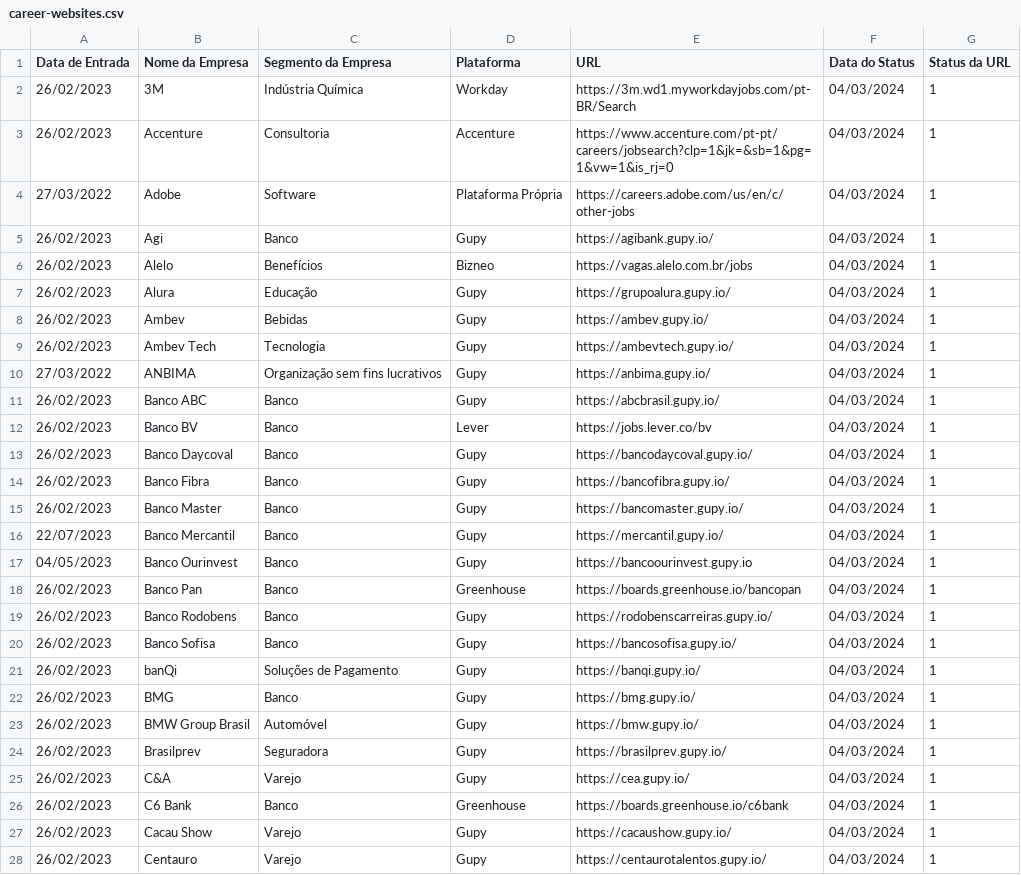
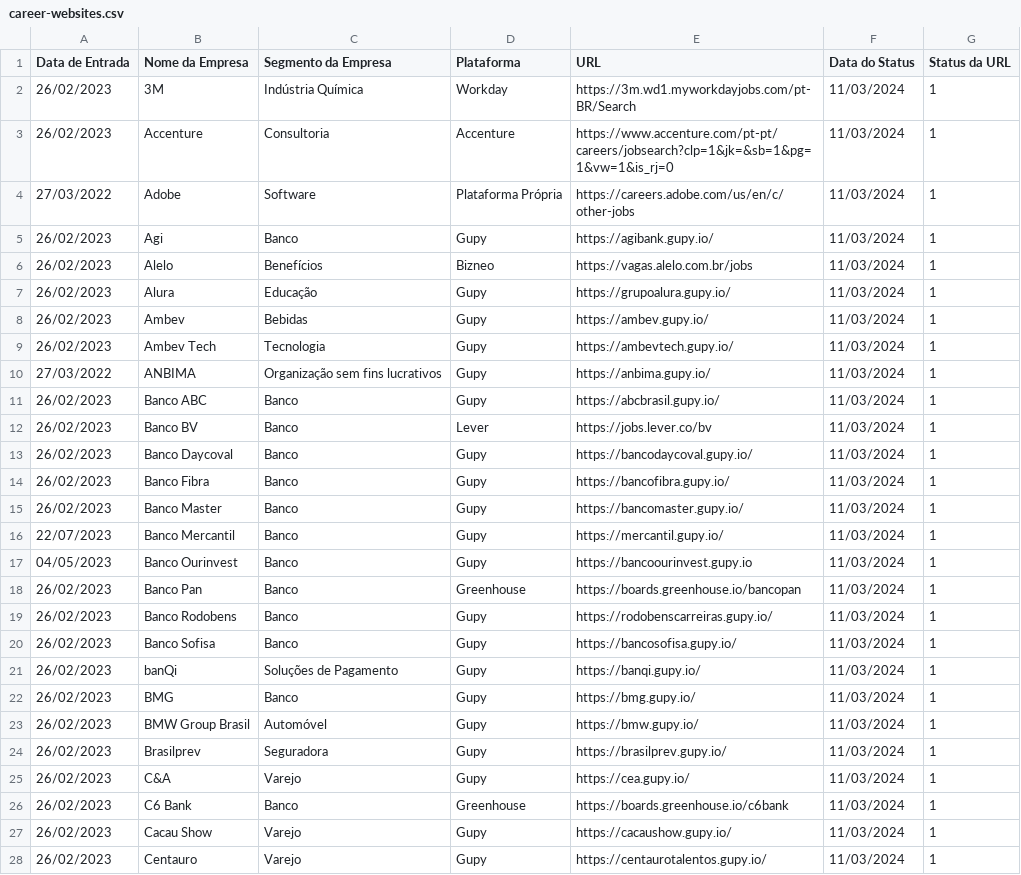
Before and after one commit to eualannascimento/lista-trabalhe-conosco, a CSV file: src/csv/career-websites.csv, drawn as a sheet; only a part is shown; the diff covers the shown part only.

```diff
--- a/src/csv/career-websites.csv
+++ b/src/csv/career-websites.csv
@@ -1,28 +1,28 @@
 Data de Entrada,Nome da Empresa,Segmento da Empresa,Plataforma,URL,Data do Status,Status da URL
-26/02/2023,3M,Indústria Química,Workday,https://3m.wd1.myworkdayjobs.com/pt-BR/Search,04/03/2024,1
-26/02/2023,Accenture,Consultoria,Accenture,https://www.accenture.com/pt-pt/careers/jobsearch?clp=1&jk=&sb=1&pg=1&vw=1&is_rj=0,04/03/2024,1
-27/03/2022,Adobe,Software,Plataforma Própria,https://careers.adobe.com/us/en/c/other-jobs,04/03/2024,1
-26/02/2023,Agi,Banco,Gupy,https://agibank.gupy.io/,04/03/2024,1
-26/02/2023,Alelo,Benefícios,Bizneo,https://vagas.alelo.com.br/jobs,04/03/2024,1
-26/02/2023,Alura,Educação,Gupy,https://grupoalura.gupy.io/,04/03/2024,1
-26/02/2023,Ambev,Bebidas,Gupy,https://ambev.gupy.io/,04/03/2024,1
-26/02/2023,Ambev Tech,Tecnologia,Gupy,https://ambevtech.gupy.io/,04/03/2024,1
-27/03/2022,ANBIMA,Organização sem fins lucrativos,Gupy,https://anbima.gupy.io/,04/03/2024,1
-26/02/2023,Banco ABC,Banco,Gupy,https://abcbrasil.gupy.io/,04/03/2024,1
-26/02/2023,Banco BV,Banco,Lever,https://jobs.lever.co/bv,04/03/2024,1
-26/02/2023,Banco Daycoval,Banco,Gupy,https://bancodaycoval.gupy.io/,04/03/2024,1
-26/02/2023,Banco Fibra,Banco,Gupy,https://bancofibra.gupy.io/,04/03/2024,1
-26/02/2023,Banco Master,Banco,Gupy,https://bancomaster.gupy.io/,04/03/2024,1
-22/07/2023,Banco Mercantil,Banco,Gupy,https://mercantil.gupy.io/,04/03/2024,1
-04/05/2023,Banco Ourinvest,Banco,Gupy,https://bancoourinvest.gupy.io,04/03/2024,1
-26/02/2023,Banco Pan,Banco,Greenhouse,https://boards.greenhouse.io/bancopan,04/03/2024,1
-26/02/2023,Banco Rodobens,Banco,Gupy,https://rodobenscarreiras.gupy.io/,04/03/2024,1
-26/02/2023,Banco Sofisa,Banco,Gupy,https://bancosofisa.gupy.io/,04/03/2024,1
-26/02/2023,banQi,Soluções de Pagamento,Gupy,https://banqi.gupy.io/,04/03/2024,1
-26/02/2023,BMG,Banco,Gupy,https://bmg.gupy.io/,04/03/2024,1
-26/02/2023,BMW Group Brasil,Automóvel,Gupy,https://bmw.gupy.io/,04/03/2024,1
-26/02/2023,Brasilprev,Seguradora,Gupy,https://brasilprev.gupy.io/,04/03/2024,1
-26/02/2023,C&A,Varejo,Gupy,https://cea.gupy.io/,04/03/2024,1
-26/02/2023,C6 Bank,Banco,Greenhouse,https://boards.greenhouse.io/c6bank,04/03/2024,1
-26/02/2023,Cacau Show,Varejo,Gupy,https://cacaushow.gupy.io/,04/03/2024,1
-26/02/2023,Centauro,Varejo,Gupy,https://centaurotalentos.gupy.io/,04/03/2024,1
+26/02/2023,3M,Indústria Química,Workday,https://3m.wd1.myworkdayjobs.com/pt-BR/Search,11/03/2024,1
+26/02/2023,Accenture,Consultoria,Accenture,https://www.accenture.com/pt-pt/careers/jobsearch?clp=1&jk=&sb=1&pg=1&vw=1&is_rj=0,11/03/2024,1
+27/03/2022,Adobe,Software,Plataforma Própria,https://careers.adobe.com/us/en/c/other-jobs,11/03/2024,1
+26/02/2023,Agi,Banco,Gupy,https://agibank.gupy.io/,11/03/2024,1
+26/02/2023,Alelo,Benefícios,Bizneo,https://vagas.alelo.com.br/jobs,11/03/2024,1
+26/02/2023,Alura,Educação,Gupy,https://grupoalura.gupy.io/,11/03/2024,1
+26/02/2023,Ambev,Bebidas,Gupy,https://ambev.gupy.io/,11/03/2024,1
+26/02/2023,Ambev Tech,Tecnologia,Gupy,https://ambevtech.gupy.io/,11/03/2024,1
+27/03/2022,ANBIMA,Organização sem fins lucrativos,Gupy,https://anbima.gupy.io/,11/03/2024,1
+26/02/2023,Banco ABC,Banco,Gupy,https://abcbrasil.gupy.io/,11/03/2024,1
+26/02/2023,Banco BV,Banco,Lever,https://jobs.lever.co/bv,11/03/2024,1
+26/02/2023,Banco Daycoval,Banco,Gupy,https://bancodaycoval.gupy.io/,11/03/2024,1
+26/02/2023,Banco Fibra,Banco,Gupy,https://bancofibra.gupy.io/,11/03/2024,1
+26/02/2023,Banco Master,Banco,Gupy,https://bancomaster.gupy.io/,11/03/2024,1
+22/07/2023,Banco Mercantil,Banco,Gupy,https://mercantil.gupy.io/,11/03/2024,1
+04/05/2023,Banco Ourinvest,Banco,Gupy,https://bancoourinvest.gupy.io,11/03/2024,1
+26/02/2023,Banco Pan,Banco,Greenhouse,https://boards.greenhouse.io/bancopan,11/03/2024,1
+26/02/2023,Banco Rodobens,Banco,Gupy,https://rodobenscarreiras.gupy.io/,11/03/2024,1
+26/02/2023,Banco Sofisa,Banco,Gupy,https://bancosofisa.gupy.io/,11/03/2024,1
+26/02/2023,banQi,Soluções de Pagamento,Gupy,https://banqi.gupy.io/,11/03/2024,1
+26/02/2023,BMG,Banco,Gupy,https://bmg.gupy.io/,11/03/2024,1
+26/02/2023,BMW Group Brasil,Automóvel,Gupy,https://bmw.gupy.io/,11/03/2024,1
+26/02/2023,Brasilprev,Seguradora,Gupy,https://brasilprev.gupy.io/,11/03/2024,1
+26/02/2023,C&A,Varejo,Gupy,https://cea.gupy.io/,11/03/2024,1
+26/02/2023,C6 Bank,Banco,Greenhouse,https://boards.greenhouse.io/c6bank,11/03/2024,1
+26/02/2023,Cacau Show,Varejo,Gupy,https://cacaushow.gupy.io/,11/03/2024,1
+26/02/2023,Centauro,Varejo,Gupy,https://centaurotalentos.gupy.io/,11/03/2024,1
```
Also changed, not shown: 76 edited cells elsewhere in this file.
